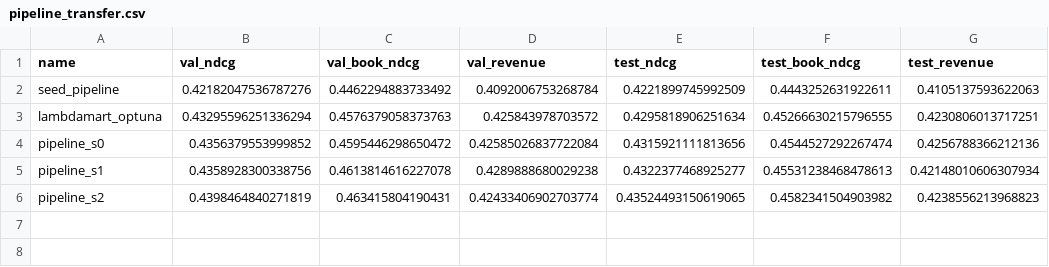
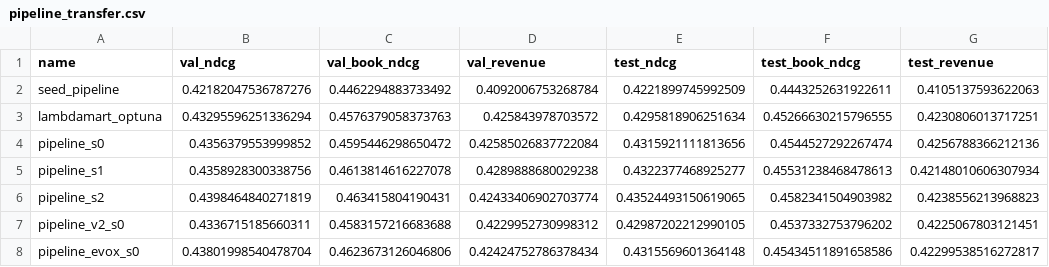
Before and after one commit to shabazpatel/evorank, a CSV file: runs/summary/pipeline_transfer.csv, drawn as a sheet; the diff names each change by its address in the sheet, - before the commit and + after, or states it on an @@ line.

```diff
--- a/runs/summary/pipeline_transfer.csv
+++ b/runs/summary/pipeline_transfer.csv
+row 7: pipeline_v2_s0 | 0.4336715185660311 | 0.4583157216683688 | 0.4229952730998312 | 0.42987202212990105 | 0.4537332753796202 | 0.4225067803121451
+row 8: pipeline_evox_s0 | 0.43801998540478704 | 0.4623673126046806 | 0.42424752786378434 | 0.4315569601364148 | 0.45434511891658586 | 0.42299538516272817
```
Also changed, not shown: 3 other files.
